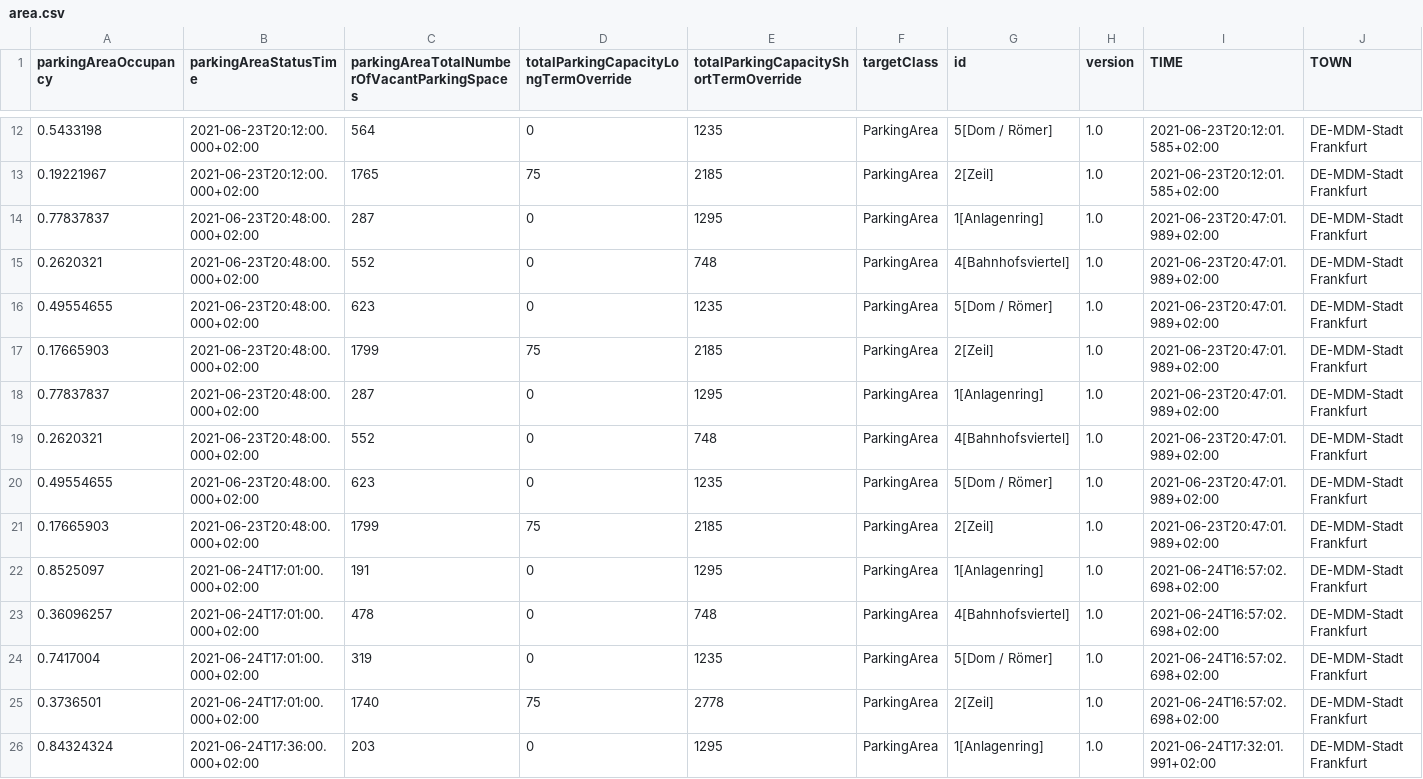
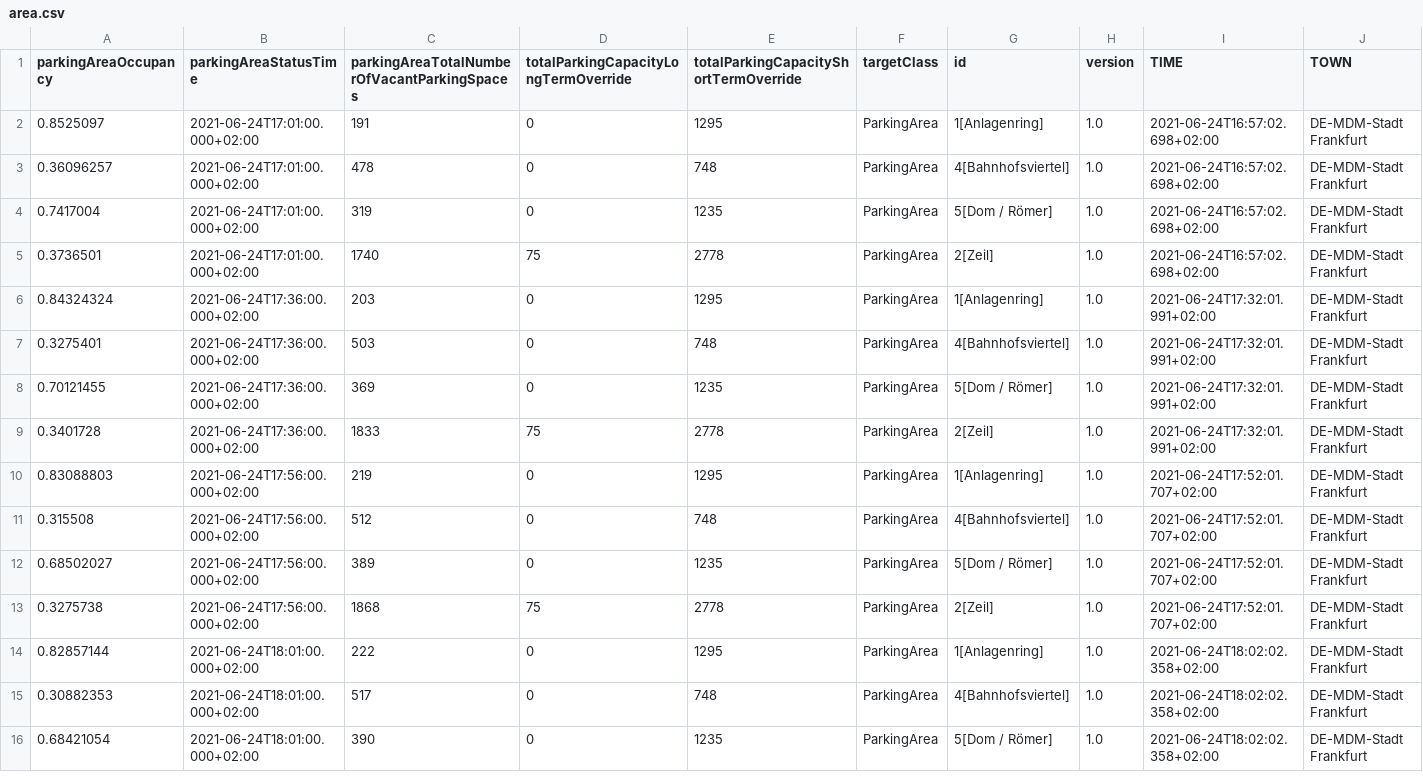
Before and after one commit to Dschaykib/parkingdata, a CSV file: data/area.csv, drawn as a sheet; only a part is shown, gaps mark what is left out; the shorter side is filled out with more unchanged rows; the diff covers the shown part only.

```diff
--- a/data/area.csv
+++ b/data/area.csv
@@ -12,11 +2 @@ parkingAreaOccupancy,parkingAreaStatusTime,parkingAreaTotalNumberOfVacantParking
-0.5433198,2021-06-23T20:12:00.000+02:00,564,0,1235,ParkingArea,5[Dom / Römer],1.0,2021-06-23T20:12:01.585+02:00,DE-MDM-Stadt Frankfurt
-0.19221967,2021-06-23T20:12:00.000+02:00,1765,75,2185,ParkingArea,2[Zeil],1.0,2021-06-23T20:12:01.585+02:00,DE-MDM-Stadt Frankfurt
-0.77837837,2021-06-23T20:48:00.000+02:00,287,0,1295,ParkingArea,1[Anlagenring],1.0,2021-06-23T20:47:01.989+02:00,DE-MDM-Stadt Frankfurt
-0.2620321,2021-06-23T20:48:00.000+02:00,552,0,748,ParkingArea,4[Bahnhofsviertel],1.0,2021-06-23T20:47:01.989+02:00,DE-MDM-Stadt Frankfurt
-0.49554655,2021-06-23T20:48:00.000+02:00,623,0,1235,ParkingArea,5[Dom / Römer],1.0,2021-06-23T20:47:01.989+02:00,DE-MDM-Stadt Frankfurt
-0.17665903,2021-06-23T20:48:00.000+02:00,1799,75,2185,ParkingArea,2[Zeil],1.0,2021-06-23T20:47:01.989+02:00,DE-MDM-Stadt Frankfurt
-0.77837837,2021-06-23T20:48:00.000+02:00,287,0,1295,ParkingArea,1[Anlagenring],1.0,2021-06-23T20:47:01.989+02:00,DE-MDM-Stadt Frankfurt
-0.2620321,2021-06-23T20:48:00.000+02:00,552,0,748,ParkingArea,4[Bahnhofsviertel],1.0,2021-06-23T20:47:01.989+02:00,DE-MDM-Stadt Frankfurt
-0.49554655,2021-06-23T20:48:00.000+02:00,623,0,1235,ParkingArea,5[Dom / Römer],1.0,2021-06-23T20:47:01.989+02:00,DE-MDM-Stadt Frankfurt
-0.17665903,2021-06-23T20:48:00.000+02:00,1799,75,2185,ParkingArea,2[Zeil],1.0,2021-06-23T20:47:01.989+02:00,DE-MDM-Stadt Frankfurt
 0.8525097,2021-06-24T17:01:00.000+02:00,191,0,1295,ParkingArea,1[Anlagenring],1.0,2021-06-24T16:57:02.698+02:00,DE-MDM-Stadt Frankfurt
```
Also changed, not shown: 10 removed rows elsewhere in this file, data/facility.csv, 2 other files.
